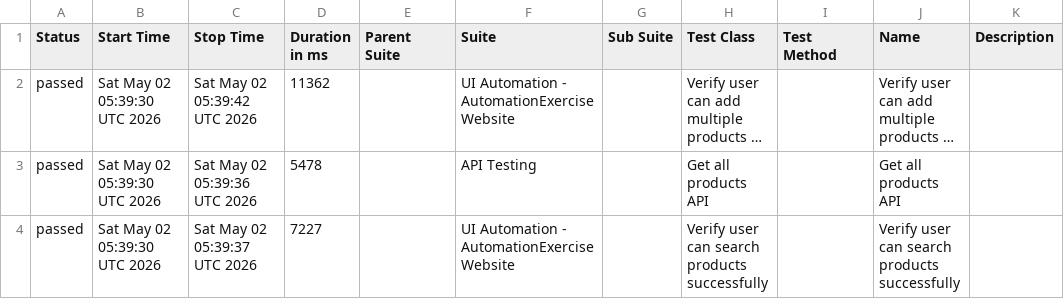
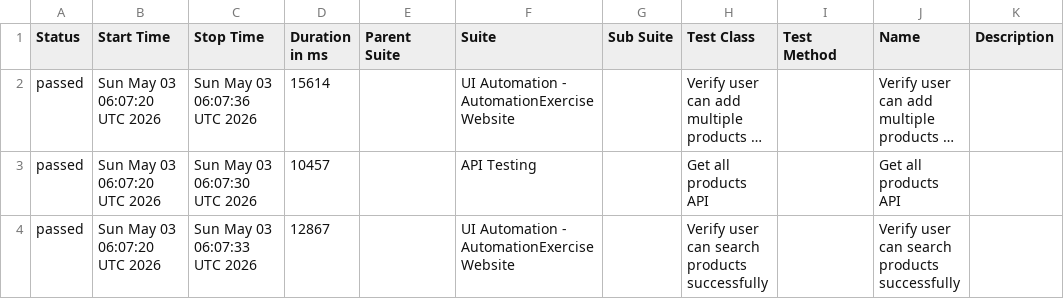
Before and after one commit to arjunonkar/suiapiautomation, a CSV file: data/suites.csv, drawn as a sheet; long unchanged cells end in …; the diff names each change by its address in the sheet, - before the commit and + after, or states it on an @@ line.

```diff
--- a/data/suites.csv
+++ b/data/suites.csv
-B2:B4 (Start Time): Sat May 02 05:39:30 UTC 2026
+B2:B4 (Start Time): Sun May 03 06:07:20 UTC 2026
-C2 (Stop Time): Sat May 02 05:39:42 UTC 2026
+C2 (Stop Time): Sun May 03 06:07:36 UTC 2026
-D2 (Duration in ms): 11362
+D2 (Duration in ms): 15614
-C3 (Stop Time): Sat May 02 05:39:36 UTC 2026
+C3 (Stop Time): Sun May 03 06:07:30 UTC 2026
-D3 (Duration in ms): 5478
+D3 (Duration in ms): 10457
-C4 (Stop Time): Sat May 02 05:39:37 UTC 2026
+C4 (Stop Time): Sun May 03 06:07:33 UTC 2026
-D4 (Duration in ms): 7227
+D4 (Duration in ms): 12867
```
Also changed, not shown: 20 other files.
